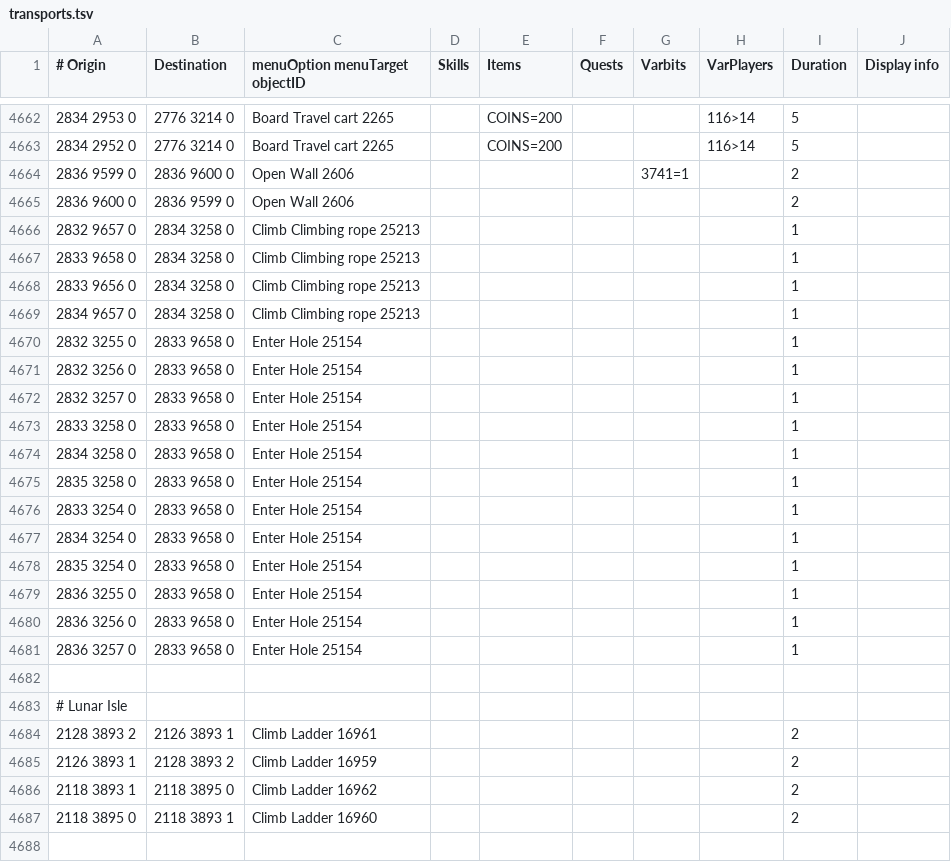
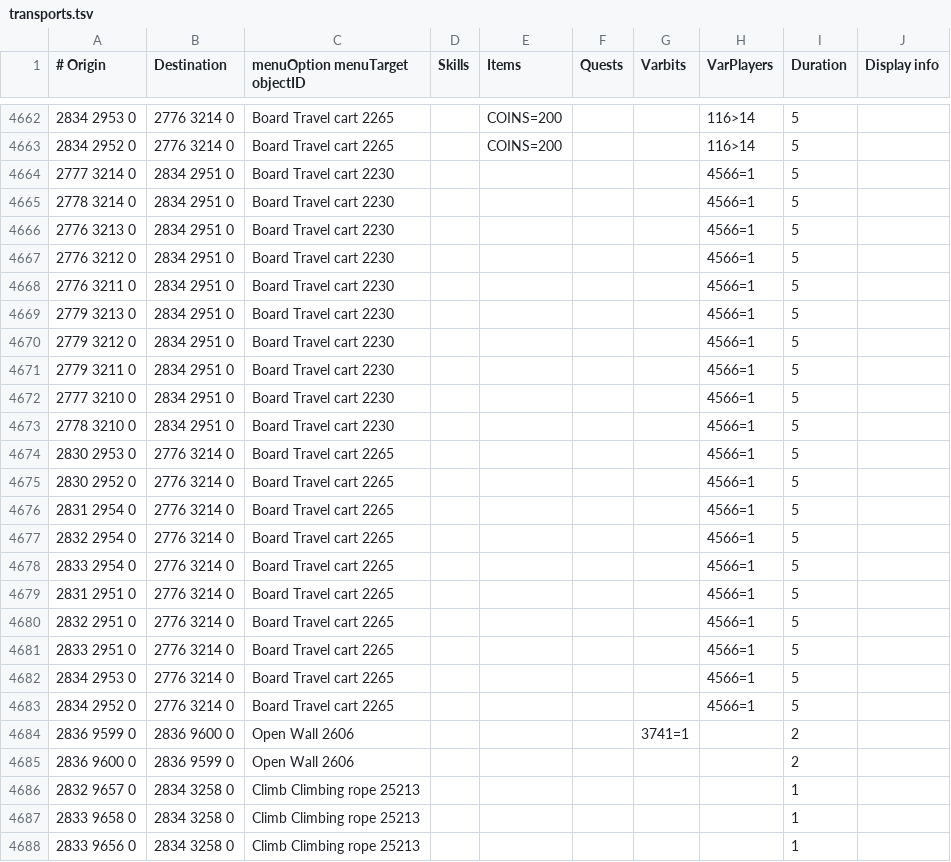
Before and after one commit to wvanderp/shortest-path, a TSV file: src/main/resources/transports/transports.tsv, drawn as a sheet; only a part is shown, gaps mark what is left out; the shorter side is filled out with more unchanged rows; the diff names each change by its address in the sheet, - before the commit and + after, or states it on an @@ line.

Commit message:
Shilo Village Travel cart is free after Karamja elite diary

```diff
--- a/src/main/resources/transports/transports.tsv
+++ b/src/main/resources/transports/transports.tsv
+row 4664: 2777 3214 0 | 2834 2951 0 | Board Travel cart 2230 |  |  |  |  | 4566=1 | 5
+row 4665: 2778 3214 0 | 2834 2951 0 | Board Travel cart 2230 |  |  |  |  | 4566=1 | 5
+row 4666: 2776 3213 0 | 2834 2951 0 | Board Travel cart 2230 |  |  |  |  | 4566=1 | 5
+row 4667: 2776 3212 0 | 2834 2951 0 | Board Travel cart 2230 |  |  |  |  | 4566=1 | 5
+row 4668: 2776 3211 0 | 2834 2951 0 | Board Travel cart 2230 |  |  |  |  | 4566=1 | 5
+row 4669: 2779 3213 0 | 2834 2951 0 | Board Travel cart 2230 |  |  |  |  | 4566=1 | 5
+row 4670: 2779 3212 0 | 2834 2951 0 | Board Travel cart 2230 |  |  |  |  | 4566=1 | 5
+row 4671: 2779 3211 0 | 2834 2951 0 | Board Travel cart 2230 |  |  |  |  | 4566=1 | 5
+row 4672: 2777 3210 0 | 2834 2951 0 | Board Travel cart 2230 |  |  |  |  | 4566=1 | 5
+row 4673: 2778 3210 0 | 2834 2951 0 | Board Travel cart 2230 |  |  |  |  | 4566=1 | 5
+row 4674: 2830 2953 0 | 2776 3214 0 | Board Travel cart 2265 |  |  |  |  | 4566=1 | 5
+row 4675: 2830 2952 0 | 2776 3214 0 | Board Travel cart 2265 |  |  |  |  | 4566=1 | 5
+row 4676: 2831 2954 0 | 2776 3214 0 | Board Travel cart 2265 |  |  |  |  | 4566=1 | 5
+row 4677: 2832 2954 0 | 2776 3214 0 | Board Travel cart 2265 |  |  |  |  | 4566=1 | 5
+row 4678: 2833 2954 0 | 2776 3214 0 | Board Travel cart 2265 |  |  |  |  | 4566=1 | 5
+row 4679: 2831 2951 0 | 2776 3214 0 | Board Travel cart 2265 |  |  |  |  | 4566=1 | 5
+row 4680: 2832 2951 0 | 2776 3214 0 | Board Travel cart 2265 |  |  |  |  | 4566=1 | 5
+row 4681: 2833 2951 0 | 2776 3214 0 | Board Travel cart 2265 |  |  |  |  | 4566=1 | 5
+row 4682: 2834 2953 0 | 2776 3214 0 | Board Travel cart 2265 |  |  |  |  | 4566=1 | 5
+row 4683: 2834 2952 0 | 2776 3214 0 | Board Travel cart 2265 |  |  |  |  | 4566=1 | 5
```
